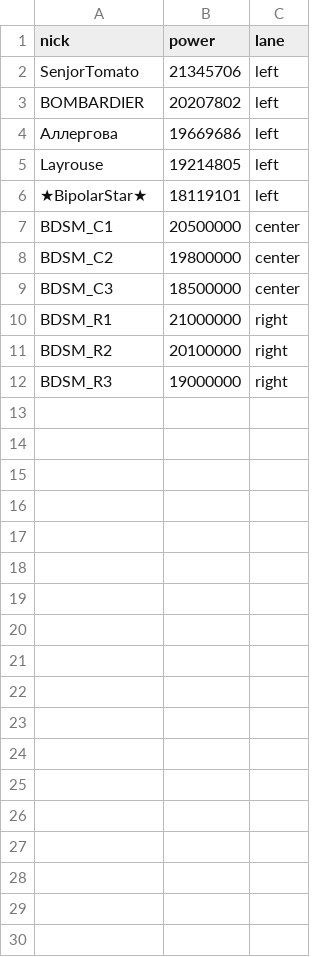
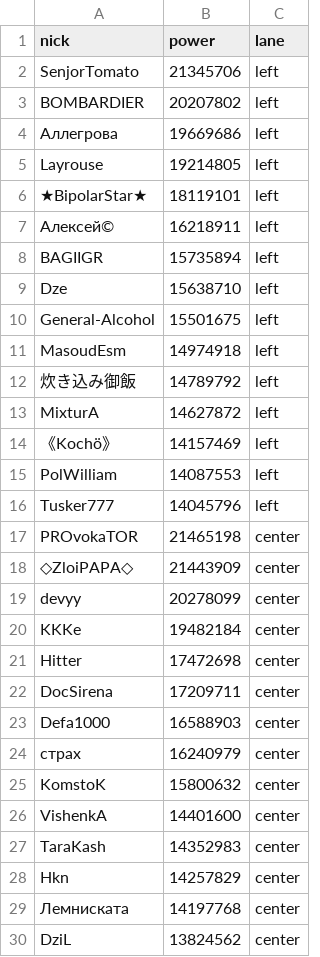
Before and after one commit to prosstoo/revi-canyon-lineup, a CSV file: public/sample-enemy.csv, drawn as a sheet; only a part is shown; the diff covers the shown part only.

```diff
--- a/public/sample-enemy.csv
+++ b/public/sample-enemy.csv
@@ -3,10 +3,28 @@ SenjorTomato,21345706,left
 BOMBARDIER,20207802,left
-Аллергова,19669686,left
+Аллегрова,19669686,left
 Layrouse,19214805,left
 ★BipolarStar★,18119101,left
-BDSM_C1,20500000,center
-BDSM_C2,19800000,center
-BDSM_C3,18500000,center
-BDSM_R1,21000000,right
-BDSM_R2,20100000,right
-BDSM_R3,19000000,right
+Алексей©,16218911,left
+BAGIIGR,15735894,left
+Dze,15638710,left
+General-Alcohol,15501675,left
+MasoudEsm,14974918,left
+炊き込み御飯,14789792,left
+MixturA,14627872,left
+《Kochö》,14157469,left
+PolWilliam,14087553,left
+Tusker777,14045796,left
+PROvokaTOR,21465198,center
+◇ZloiPAPA◇,21443909,center
+devyy,20278099,center
+KKKe,19482184,center
+Hitter,17472698,center
+DocSirena,17209711,center
+Defa1000,16588903,center
+страх,16240979,center
+KomstoK,15800632,center
+VishenkA,14401600,center
+TaraKash,14352983,center
+Hkn,14257829,center
+Лемниската,14197768,center
+DziL,13824562,center
```
Also changed, not shown: 16 added rows elsewhere in this file, 8 other files.
